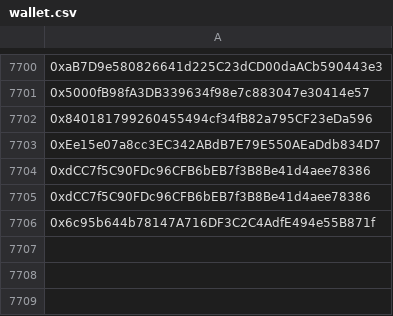
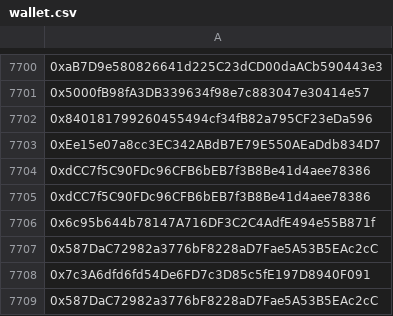
Before and after one commit to mx1000m/MyFiles, a CSV file: wallet.csv, drawn as a sheet; only a part is shown, gaps mark what is left out; the diff names each change by its address in the sheet, - before the commit and + after, or states it on an @@ line.

Commit message:
Update wallet.csv

```diff
--- a/wallet.csv
+++ b/wallet.csv
+row 7707: 0x587DaC72982a3776bF8228aD7Fae5A53B5EAc2cC
+row 7708: 0x7c3A6dfd6fd54De6FD7c3D85c5fE197D8940F091
+row 7709: 0x587DaC72982a3776bF8228aD7Fae5A53B5EAc2cC
```
